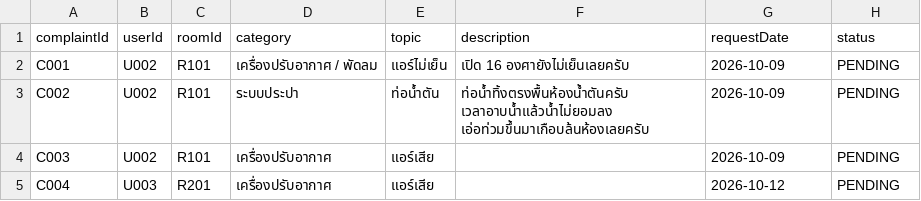
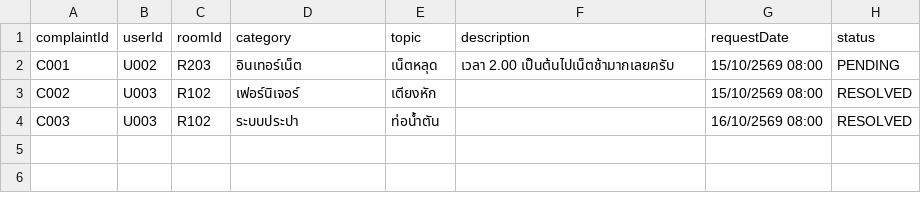
Before and after one commit to poramet-project/dormitory-management-system, a CSV file: src/data/complaints.csv, drawn as a sheet.

```diff
--- a/src/data/complaints.csv
+++ b/src/data/complaints.csv
@@ -1,5 +1,4 @@
 complaintId,userId,roomId,category,topic,description,requestDate,status
-C001,U002,R101,เครื่องปรับอากาศ / พัดลม,แอร์ไม่เย็น,เปิด 16 องศายังไม่เย็นเลยครับ,2026-10-09,PENDING
-C002,U002,R101,ระบบประปา,ท่อน้ำตัน,ท่อน้ำทิ้งตรงพื้นห้องน้ำตันครับ เวลาอาบน้ำแล้วน้ำไม่ยอมลง เอ่อท่วมขึ้นมาเกือบล้นห้องเลยครับ,2026-10-09,PENDING
-C003,U002,R101,เครื่องปรับอากาศ,แอร์เสีย,,2026-10-09,PENDING
-C004,U003,R201,เครื่องปรับอากาศ,แอร์เสีย,,2026-10-12,PENDING
+C001,U002,R203,อินเทอร์เน็ต,เน็ตหลุด,เวลา 2.00 เป็นต้นไปเน็ตช้ามากเลยครับ,15/10/2569 08:00,PENDING
+C002,U003,R102,เฟอร์นิเจอร์,เตียงหัก,,15/10/2569 08:00,RESOLVED
+C003,U003,R102,ระบบประปา,ท่อน้ำตัน,,16/10/2569 08:00,RESOLVED
```
Also changed, not shown: src/data/contracts.csv, src/data/rooms.csv, 5 other files.
